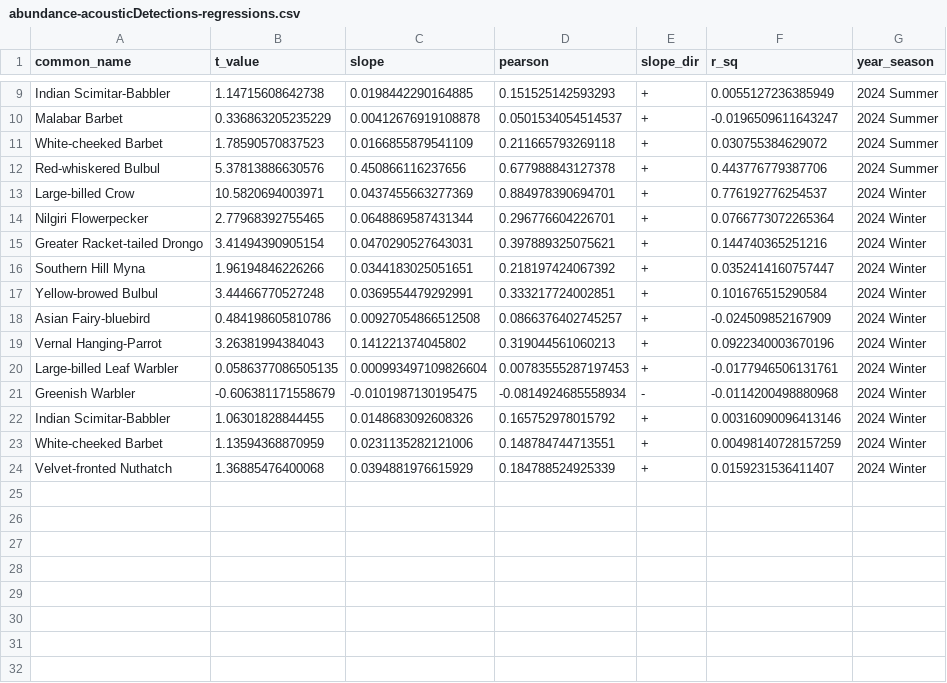
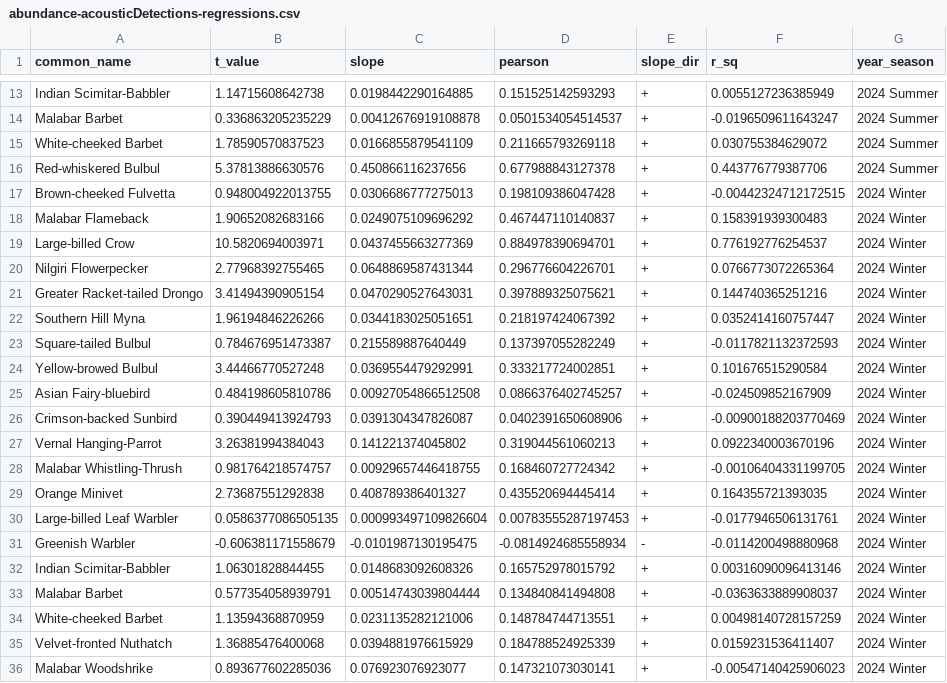
Before and after one commit to vjjan91/paired-pointCount-acoustics, a CSV file: results/abundance-acousticDetections-regressions.csv, drawn as a sheet; only a part is shown, gaps mark what is left out; the diff covers the shown part only.

Commit message:
reran analyses with 15 detections cumulative in summer and winter, separately.

```diff
--- a/results/abundance-acousticDetections-regressions.csv
+++ b/results/abundance-acousticDetections-regressions.csv
@@ -12,2 +16,4 @@
 "Red-whiskered Bulbul",5.37813886630576,0.450866116237656,0.677988843127378,"+",0.443776779387706,"2024 Summer"
+"Brown-cheeked Fulvetta",0.948004922013755,0.0306686777275013,0.198109386047428,"+",-0.00442324712172515,"2024 Winter"
+"Malabar Flameback",1.90652082683166,0.0249075109696292,0.467447110140837,"+",0.158391939300483,"2024 Winter"
 "Large-billed Crow",10.5820694003971,0.0437455663277369,0.884978390694701,"+",0.776192776254537,"2024 Winter"
@@ -16,5 +22,9 @@
 "Southern Hill Myna",1.96194846226266,0.0344183025051651,0.218197424067392,"+",0.0352414160757447,"2024 Winter"
+"Square-tailed Bulbul",0.784676951473387,0.215589887640449,0.137397055282249,"+",-0.0117821132372593,"2024 Winter"
 "Yellow-browed Bulbul",3.44466770527248,0.0369554479292991,0.333217724002851,"+",0.101676515290584,"2024 Winter"
 "Asian Fairy-bluebird",0.484198605810786,0.00927054866512508,0.0866376402745257,"+",-0.024509852167909,"2024 Winter"
+"Crimson-backed Sunbird",0.390449413924793,0.0391304347826087,0.0402391650608906,"+",-0.00900188203770469,"2024 Winter"
 "Vernal Hanging-Parrot",3.26381994384043,0.141221374045802,0.319044561060213,"+",0.0922340003670196,"2024 Winter"
+"Malabar Whistling-Thrush",0.981764218574757,0.00929657446418755,0.168460727724342,"+",-0.00106404331199705,"2024 Winter"
+"Orange Minivet",2.73687551292838,0.408789386401327,0.435520694445414,"+",0.164355721393035,"2024 Winter"
 "Large-billed Leaf Warbler",0.0586377086505135,0.000993497109826604,0.00783555287197453,"+",-0.0177946506131761,"2024 Winter"
@@ -22,3 +32,5 @@
 "Indian Scimitar-Babbler",1.06301828844455,0.0148683092608326,0.165752978015792,"+",0.00316090096413146,"2024 Winter"
+"Malabar Barbet",0.577354058939791,0.00514743039804444,0.134840841494808,"+",-0.0363633889908037,"2024 Winter"
 "White-cheeked Barbet",1.13594368870959,0.0231135282121006,0.148784744713551,"+",0.00498140728157259,"2024 Winter"
 "Velvet-fronted Nuthatch",1.36885476400068,0.0394881976615929,0.184788524925339,"+",0.0159231536411407,"2024 Winter"
+"Malabar Woodshrike",0.893677602285036,0.076923076923077,0.147321073030141,"+",-0.00547140425906023,"2024 Winter"
```
Also changed, not shown: 4 added rows elsewhere in this file, 7 other files.
